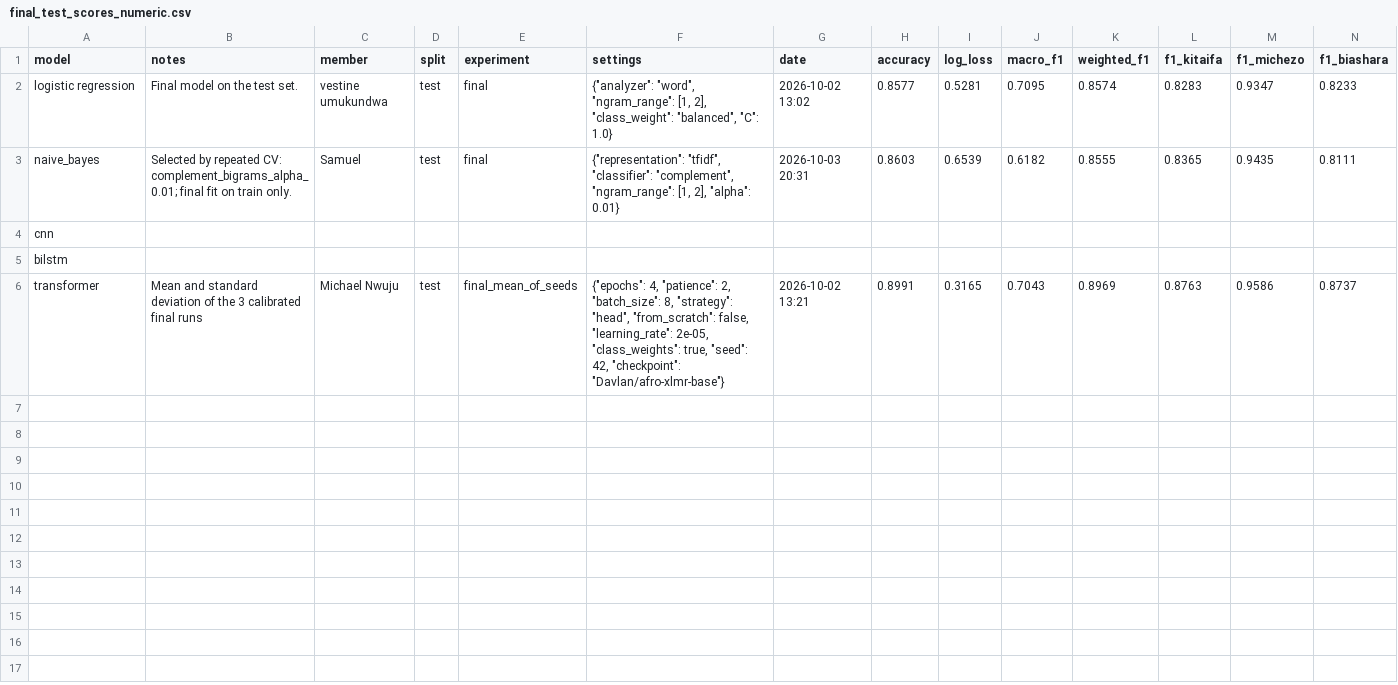
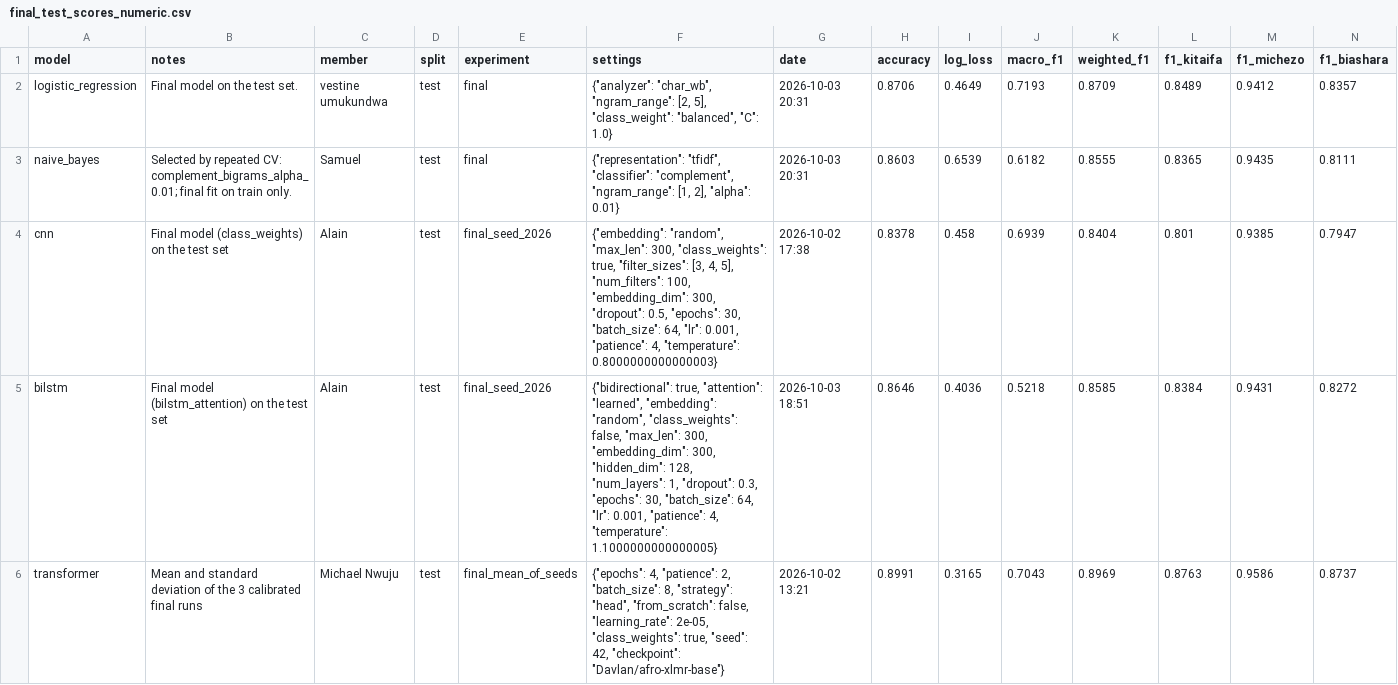
Before and after one commit to michael-alu/nlp_language_technologies, a CSV file: results/comparison/final_test_scores_numeric.csv, drawn as a sheet; only a part is shown; removed rows and columns are numbered as before the commit, all else as after; rows hold the shown columns only; the diff names each change by its address in the sheet, - before the commit and + after, or states it on an @@ line.

Commit message:
feat: update five-model results comparison

```diff
--- a/results/comparison/final_test_scores_numeric.csv
+++ b/results/comparison/final_test_scores_numeric.csv
-row 2: logistic regression | Final model on the test set. | vestine umukundwa | test | final | {"analyzer": "word", "ngram_range": [1, 2], "class_weight": "balanced", "C": 1.0} | 2026-10-02 13:02 | 0.8577 | 0.5281 | 0.7095 | 0.8574 | 0.8283 | 0.9347 | 0.8233
+row 2: logistic_regression | Final model on the test set. | vestine umukundwa | test | final | {"analyzer": "char_wb", "ngram_range": [2, 5], "class_weight": "balanced", "C": 1.0} | 2026-10-03 20:31 | 0.8706 | 0.4649 | 0.7193 | 0.8709 | 0.8489 | 0.9412 | 0.8357
-row 4: cnn
-row 5: bilstm
+row 4: cnn | Final model (class_weights) on the test set | Alain | test | final_seed_2026 | {"embedding": "random", "max_len": 300, "class_weights": true, "filter_sizes": [3, 4, 5], "num_filters": 100, "embedding_dim": 300, "dropout": 0.5, "epochs": 30, "batch_size": 64, "lr": 0.001, "patience": 4, "temperature": 0.8000000000000003} | 2026-10-02 17:38 | 0.8378 | 0.458 | 0.6939 | 0.8404 | 0.801 | 0.9385 | 0.7947
+row 5: bilstm | Final model (bilstm_attention) on the test set | Alain | test | final_seed_2026 | {"bidirectional": true, "attention": "learned", "embedding": "random", "class_weights": false, "max_len": 300, "embedding_dim": 300, "hidden_dim": 128, "num_layers": 1, "dropout": 0.3, "epochs": 30, "batch_size": 64, "lr": 0.001, "patience": 4, "temperature": 1.1000000000000005} | 2026-10-03 18:51 | 0.8646 | 0.4036 | 0.5218 | 0.8585 | 0.8384 | 0.9431 | 0.8272
```
Also changed, not shown: results/comparison/cross_validation_scores.csv, results/comparison/final_test_scores.csv, 4 other files.
